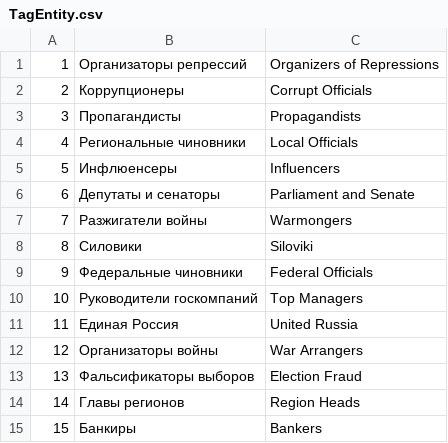
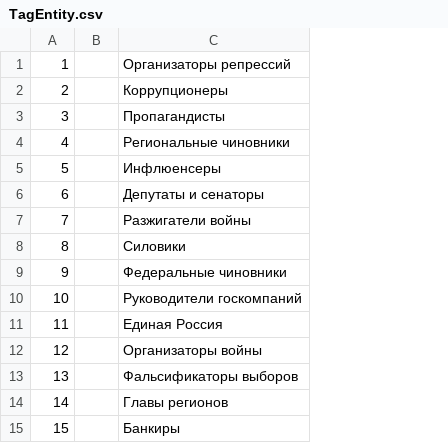
Before and after one commit to sirekanian/warmongr, a CSV file: app/schemas/TagEntity.csv, drawn as a sheet; removed rows and columns are numbered as before the commit, all else as after; the diff names each change by its address in the sheet, - before the commit and + after, or states it on an @@ line.

```diff
--- a/app/schemas/TagEntity.csv
+++ b/app/schemas/TagEntity.csv
+column B, empty
-column C, rows 1-15: Organizers of Repressions | Corrupt Officials | Propagandists | Local Officials | Influencers | Parliament and Senate | Warmongers | Siloviki | Federal Officials | Top Managers | United Russia | War Arrangers | Election Fraud | Region Heads | Bankers
```
Also changed, not shown: 1 other file.
